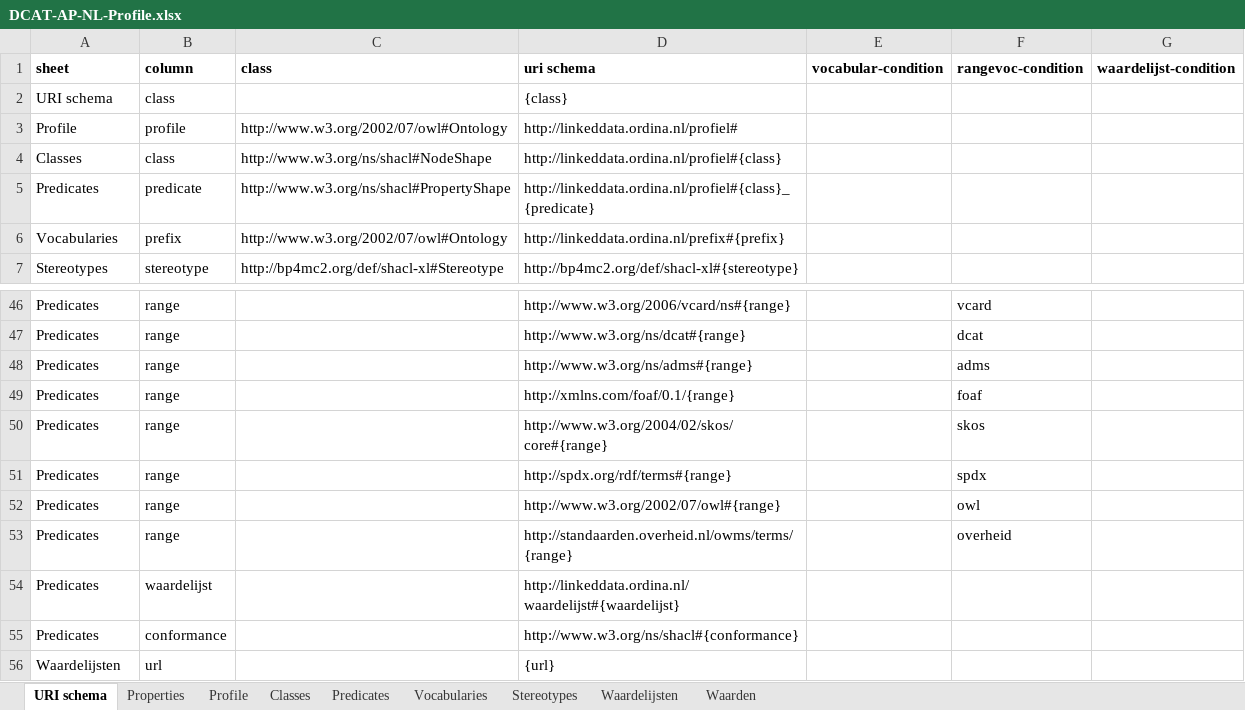
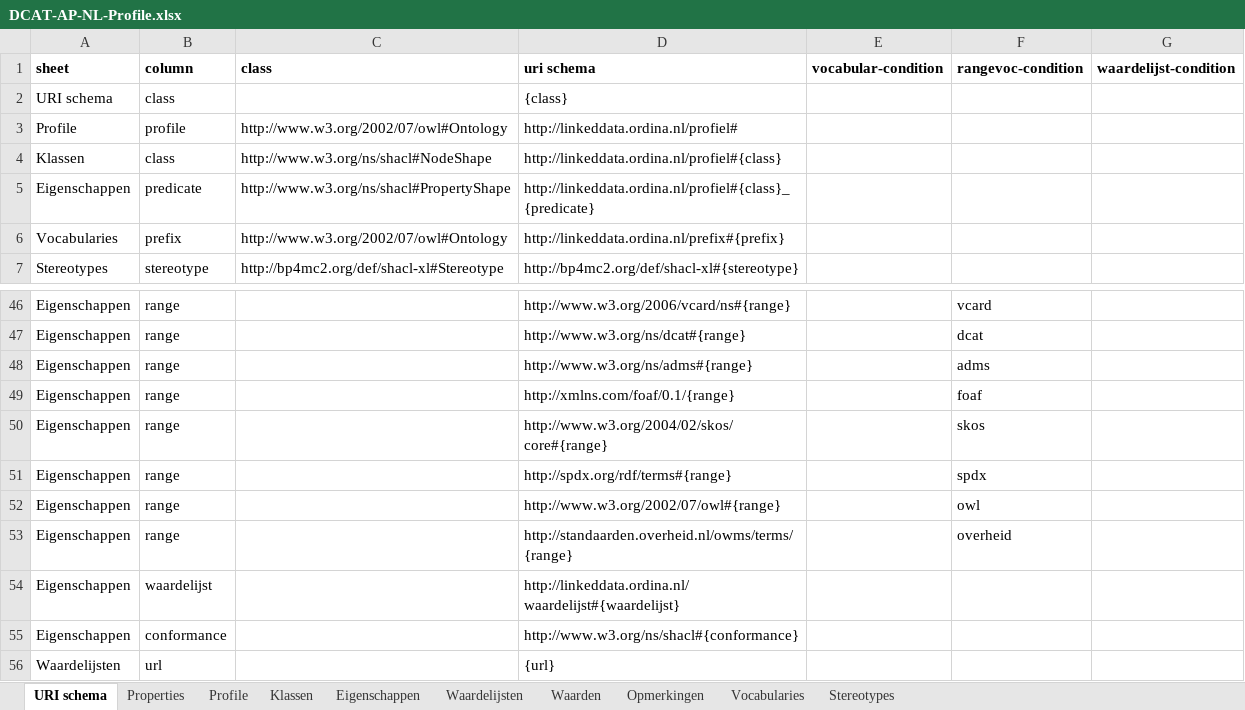
Before and after one commit to dataoverheid/DCAT-AP-NL, an Excel workbook: DCAT-AP-NL-Profile.xlsx, sheet URI schema, drawn as a sheet; only a part is shown, gaps mark what is left out; values as stored, in another font and other column widths than the file's, no borders; the diff covers the shown part only; the diff names each change by its address in the sheet, - before the commit and + after, or states it on an @@ line.

```diff
--- a/DCAT-AP-NL-Profile.xlsx (sheet URI schema)
+++ b/DCAT-AP-NL-Profile.xlsx (sheet URI schema)
-sheet tab: Classes
-sheet tab: Predicates
+sheet tab: Klassen
+sheet tab: Eigenschappen
+sheet tab: Opmerkingen
@@ sheet tab order changed: URI schema | Properties | Profile | Klassen | Eigenschappen | Waardelijsten | Waarden | Opmerkingen | Vocabularies | Stereotypes @@
-A4 (sheet): Classes
+A4 (sheet): Klassen
-A5 (sheet): Predicates
+A5 (sheet): Eigenschappen
-A46:A55 (sheet): Predicates
+A46:A55 (sheet): Eigenschappen
```
Also changed, not shown: 27 edited cells elsewhere in this sheet, sheet Waarden, sheet Waardelijsten, sheet Properties, sheet Stereotypes, sheet Profile.
